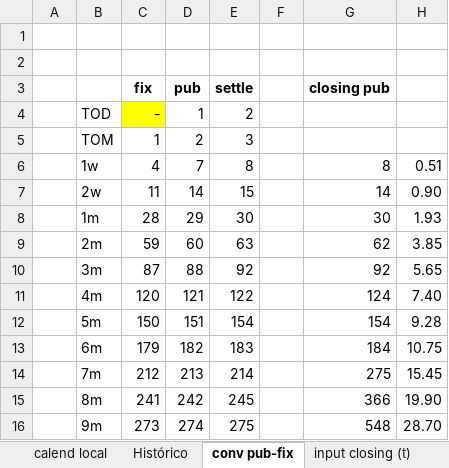
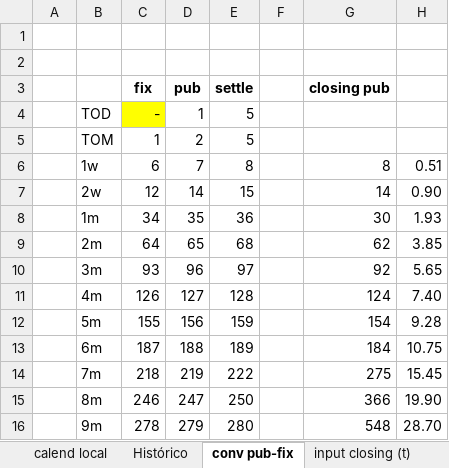
Before and after one commit to claudio-oj/global-markets-i, an Excel workbook: Traductor tenors Tradition-Calypso.xlsm, sheet conv pub-fix, drawn as a sheet; only a part is shown; values as stored, in another font and other column widths than the file's, no borders; the diff covers the shown part only; the diff names each change by its address in the sheet, - before the commit and + after, or states it on an @@ line.

```diff
--- a/Traductor tenors Tradition-Calypso.xlsm (sheet conv pub-fix)
+++ b/Traductor tenors Tradition-Calypso.xlsm (sheet conv pub-fix)
-E4 (settle): 2
+E4 (settle): 5
-E5 (settle): 3
+E5 (settle): 5
-C6 (fix): 4
+C6 (fix): 6
-C7 (fix): 11
+C7 (fix): 12
-C8 (fix): 28
+C8 (fix): 34
-D8 (pub): 29
+D8 (pub): 35
-E8 (settle): 30
+E8 (settle): 36
-C9 (fix): 59
+C9 (fix): 64
-D9 (pub): 60
+D9 (pub): 65
-E9 (settle): 63
+E9 (settle): 68
-C10 (fix): 87
+C10 (fix): 93
-D10 (pub): 88
+D10 (pub): 96
-E10 (settle): 92
+E10 (settle): 97
-C11 (fix): 120
+C11 (fix): 126
-D11 (pub): 121
+D11 (pub): 127
-E11 (settle): 122
+E11 (settle): 128
-C12 (fix): 150
+C12 (fix): 155
-D12 (pub): 151
+D12 (pub): 156
-E12 (settle): 154
+E12 (settle): 159
-C13 (fix): 179
+C13 (fix): 187
-D13 (pub): 182
+D13 (pub): 188
-E13 (settle): 183
+E13 (settle): 189
-C14 (fix): 212
+C14 (fix): 218
-D14 (pub): 213
+D14 (pub): 219
-E14 (settle): 214
+E14 (settle): 222
-C15 (fix): 241
+C15 (fix): 246
-D15 (pub): 242
+D15 (pub): 247
-E15 (settle): 245
+E15 (settle): 250
-C16 (fix): 273
+C16 (fix): 278
-D16 (pub): 274
+D16 (pub): 279
-E16 (settle): 275
+E16 (settle): 280
```
Also changed, not shown: 21 edited cells elsewhere in this sheet, sheet calend local, 12 other files.
